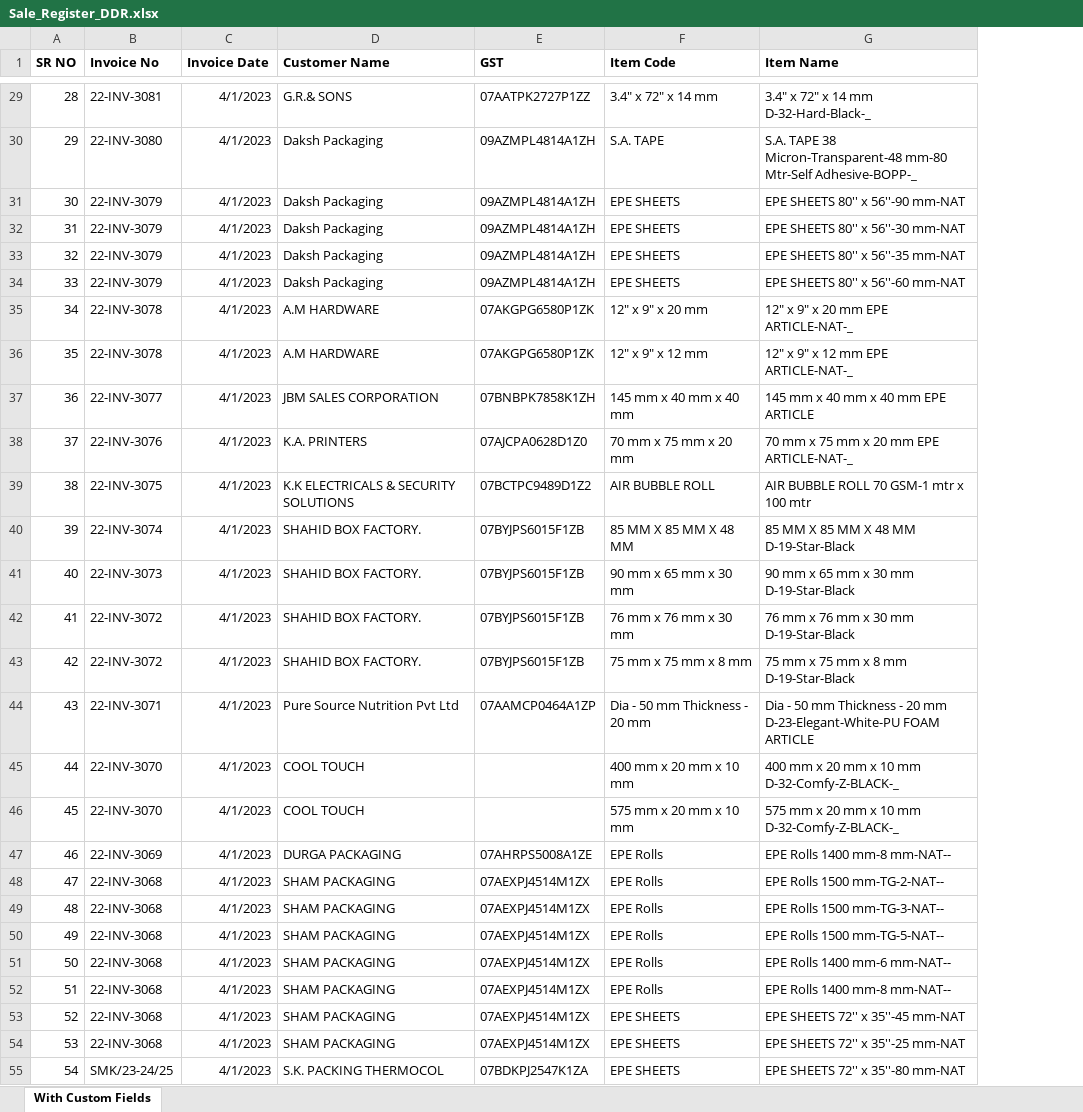
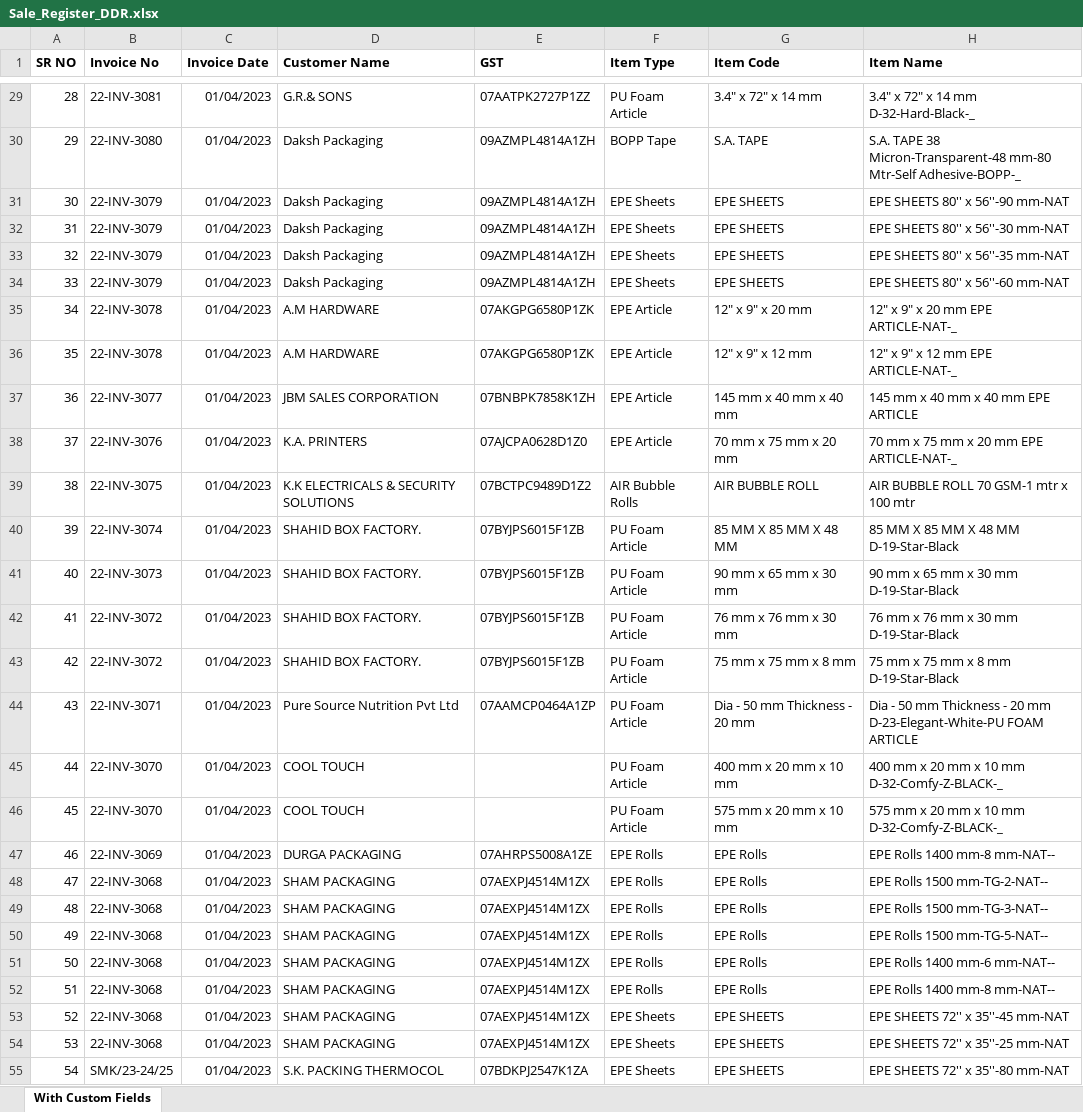
Before and after one commit to sohaib13k/clifftip, an Excel workbook: reports/Sale_Register_DDR.xlsx, sheet With Custom Fields, drawn as a sheet; only a part is shown, gaps mark what is left out; values as stored, in another font and other column widths than the file's, no borders; the diff covers the shown part only; the diff names each change by its address in the sheet, - before the commit and + after, or states it on an @@ line.

```diff
--- a/reports/Sale_Register_DDR.xlsx (sheet With Custom Fields)
+++ b/reports/Sale_Register_DDR.xlsx (sheet With Custom Fields)
+column F (Item Type), rows 29-55: PU Foam Article | BOPP Tape | EPE Sheets | EPE Sheets | EPE Sheets | EPE Sheets | EPE Article | EPE Article | EPE Article | EPE Article | AIR Bubble Rolls | PU Foam Article | PU Foam Article | PU Foam Article | PU Foam Article | PU Foam Article | PU Foam Article | PU Foam Article | EPE Rolls | EPE Rolls | EPE Rolls | EPE Rolls | EPE Rolls | EPE Rolls | EPE Sheets | EPE Sheets | EPE Sheets
-C29:C55 (Invoice Date): 4/1/2023
+C29:C55 (Invoice Date): 01/04/2023
```
Also changed, not shown: 159 edited cells elsewhere in this sheet, 2 other files.
